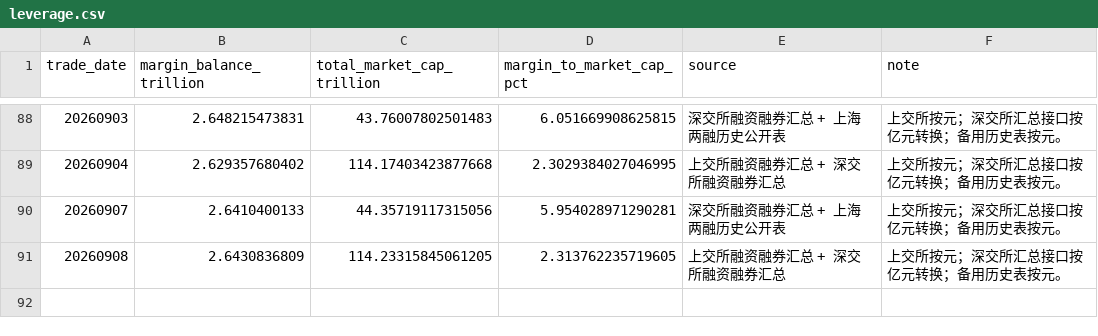
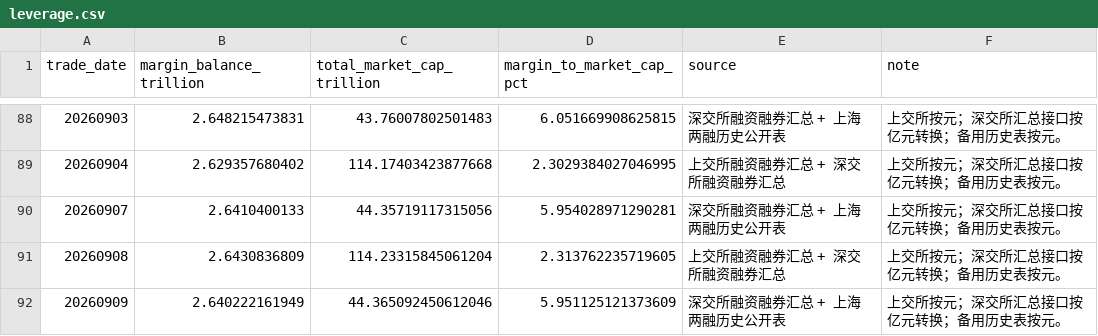
Before and after one commit to yuwxsarah/macroscope-dashboard, a CSV file: data/leverage.csv, drawn as a sheet; only a part is shown, gaps mark what is left out.

```diff
--- a/data/leverage.csv
+++ b/data/leverage.csv
@@ -90,2 +90,3 @@
 20260907,2.6410400133,44.35719117315056,5.954028971290281,深交所融资融券汇总 + 上海两融历史公开表,上交所按元；深交所汇总接口按亿元转换；备用历史表按元。
-20260908,2.6430836809,114.23315845061205,2.313762235719605,上交所融资融券汇总 + 深交所融资融券汇总,上交所按元；深交所汇总接口按亿元转换；备用历史表按元。
+20260908,2.6430836809,114.23315845061204,2.313762235719605,上交所融资融券汇总 + 深交所融资融券汇总,上交所按元；深交所汇总接口按亿元转换；备用历史表按元。
+20260909,2.640222161949,44.365092450612046,5.951125121373609,深交所融资融券汇总 + 上海两融历史公开表,上交所按元；深交所汇总接口按亿元转换；备用历史表按元。
```
Also changed, not shown: data/breadth.csv, data/crowding.csv, 6 other files.
